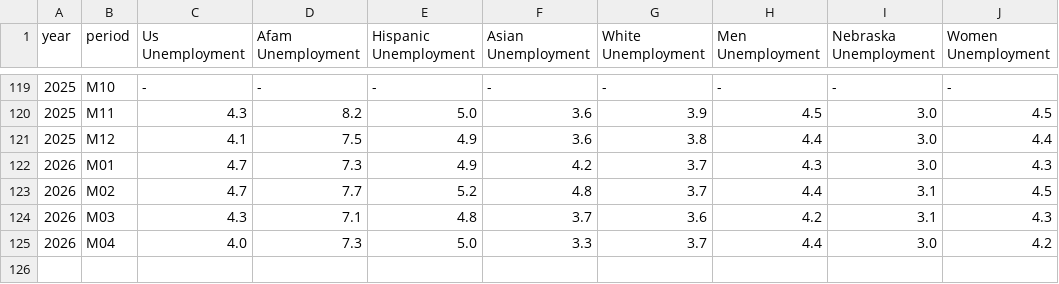
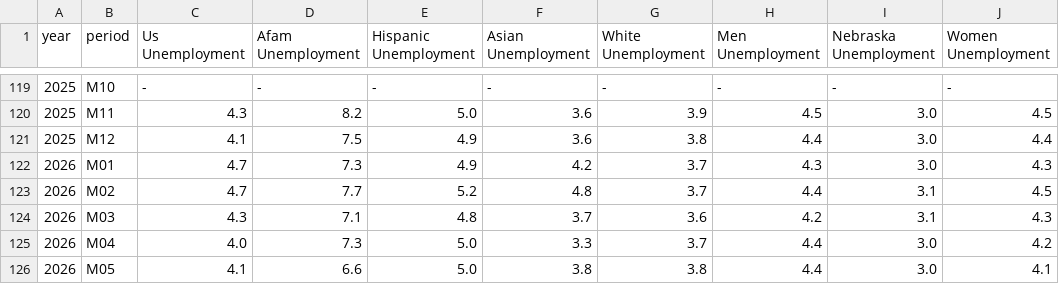
Before and after one commit to surajpoudel-Omaha/econ8320-semesterProject, a CSV file: src/data/Unemployment Data.csv, drawn as a sheet; only a part is shown, gaps mark what is left out; the diff names each change by its address in the sheet, - before the commit and + after, or states it on an @@ line.

```diff
--- a/src/data/Unemployment Data.csv
+++ b/src/data/Unemployment Data.csv
+row 126: 2026 | M05 | 4.1 | 6.6 | 5.0 | 3.8 | 3.8 | 4.4 | 3.0 | 4.1
```
Also changed, not shown: src/data/Nonfarm Workers.csv, src/data/Omaha Weekly Earnings.csv, 1 other file.
